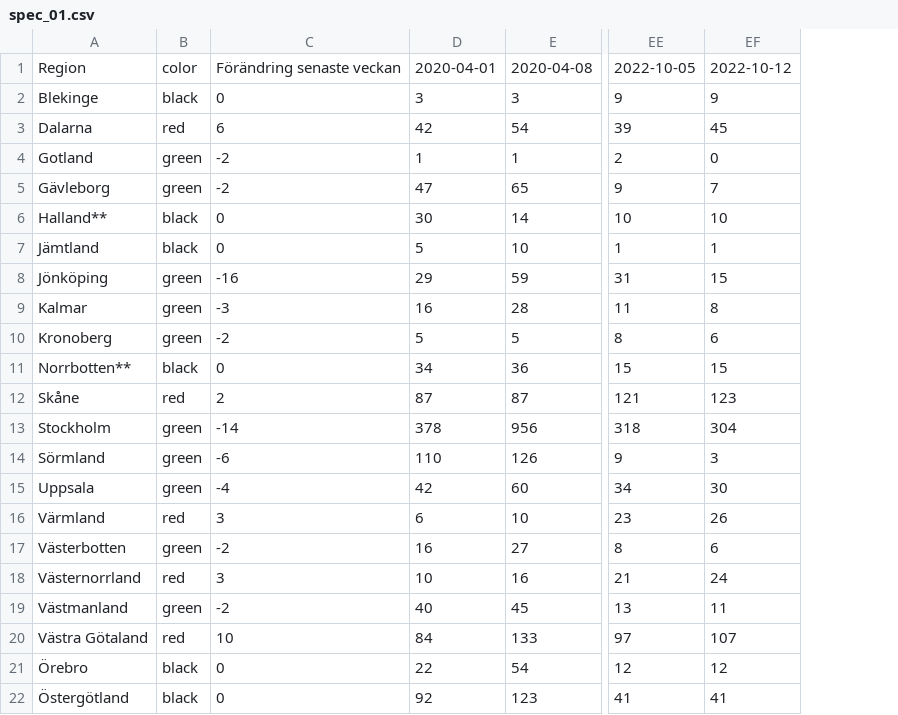
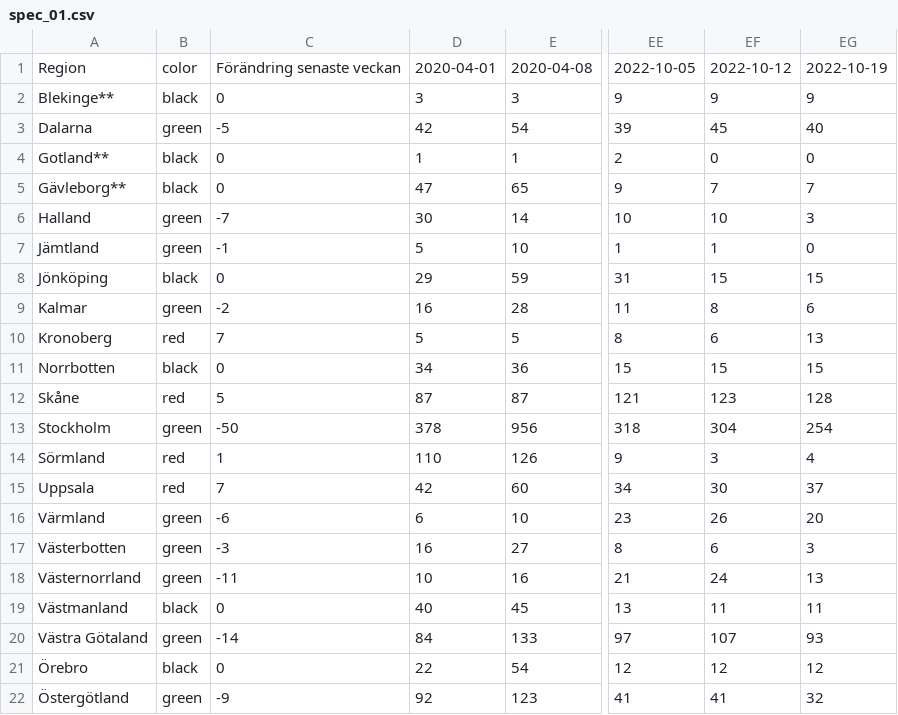
Before and after one commit to nito-soc/testing, a CSV file: test01/spec/spec_01.csv, drawn as a sheet; only a part is shown, gaps mark what is left out; the diff names each change by its address in the sheet, - before the commit and + after, or states it on an @@ line.

Commit message:
Add files via upload

```diff
--- a/test01/spec/spec_01.csv
+++ b/test01/spec/spec_01.csv
+column EG, rows 1-22: 2022-10-19 | 9 | 40 | 0 | 7 | 3 | 0 | 15 | 6 | 13 | 15 | 128 | 254 | 4 | 37 | 20 | 3 | 13 | 11 | 93 | 12 | 32
-A2: Blekinge
+A2: Blekinge**
-B3: red
+B3: green
-C3: 6
+C3: -5
-A4: Gotland
+A4: Gotland**
-B4:B5: green
+B4:B5: black
-C4:C5: -2
+C4:C5: 0
-A5: Gävleborg
+A5: Gävleborg**
-A6: Halland**
+A6: Halland
-B6:B7: black
+B6:B7: green
-C6: 0
+C6: -7
-C7: 0
+C7: -1
-B8: green
+B8: black
-C8: -16
+C8: 0
-C9: -3
+C9: -2
-B10: green
+B10: red
-C10: -2
+C10: 7
-A11: Norrbotten**
+A11: Norrbotten
-C12: 2
+C12: 5
-C13: -14
+C13: -50
-B14:B15: green
+B14:B15: red
-C14: -6
+C14: 1
-C15: -4
+C15: 7
-B16: red
+B16: green
-C16: 3
+C16: -6
-C17: -2
+C17: -3
-B18: red
+B18: green
-C18: 3
+C18: -11
-B19: green
+B19: black
-C19: -2
+C19: 0
-B20: red
+B20: green
-C20: 10
+C20: -14
-B22: black
+B22: green
-C22: 0
+C22: -9
```
